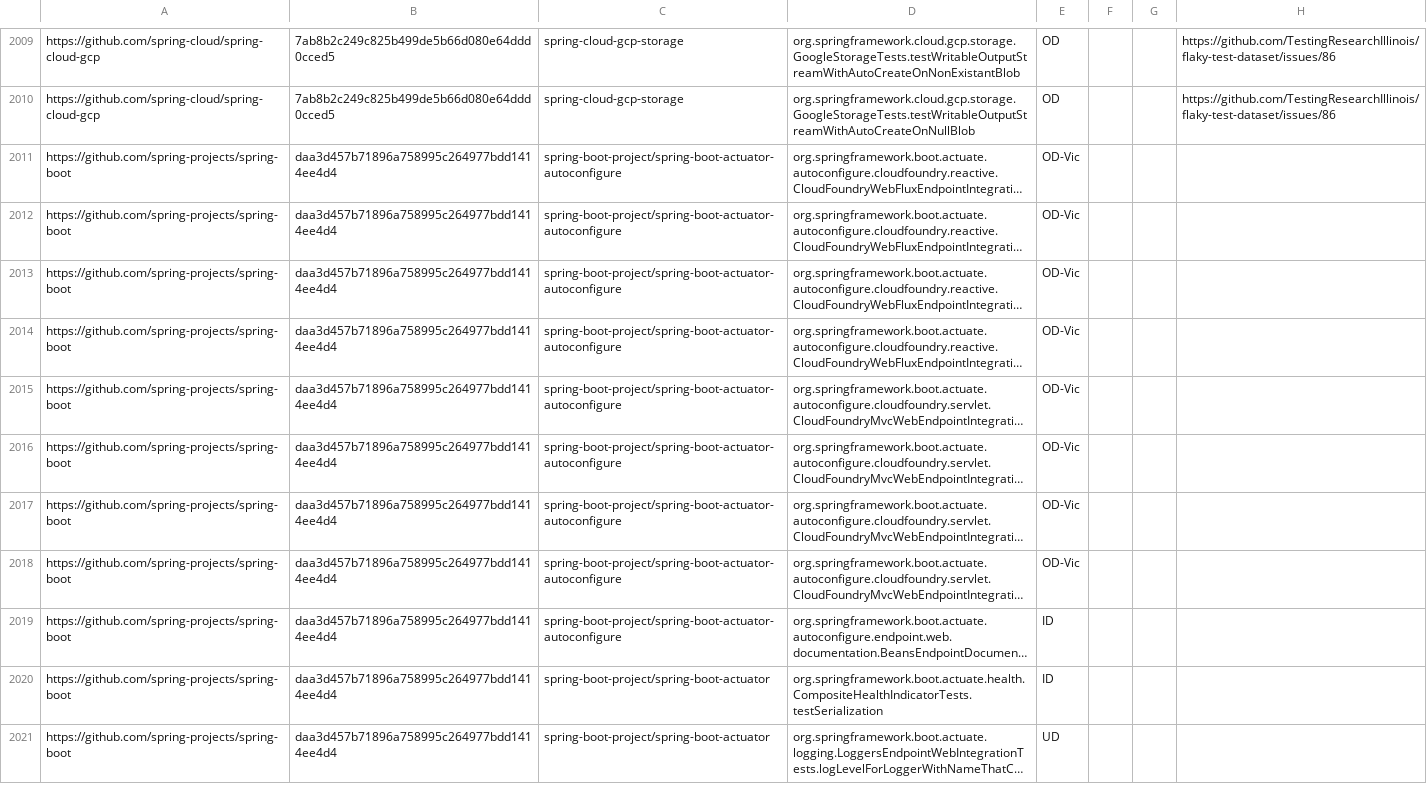
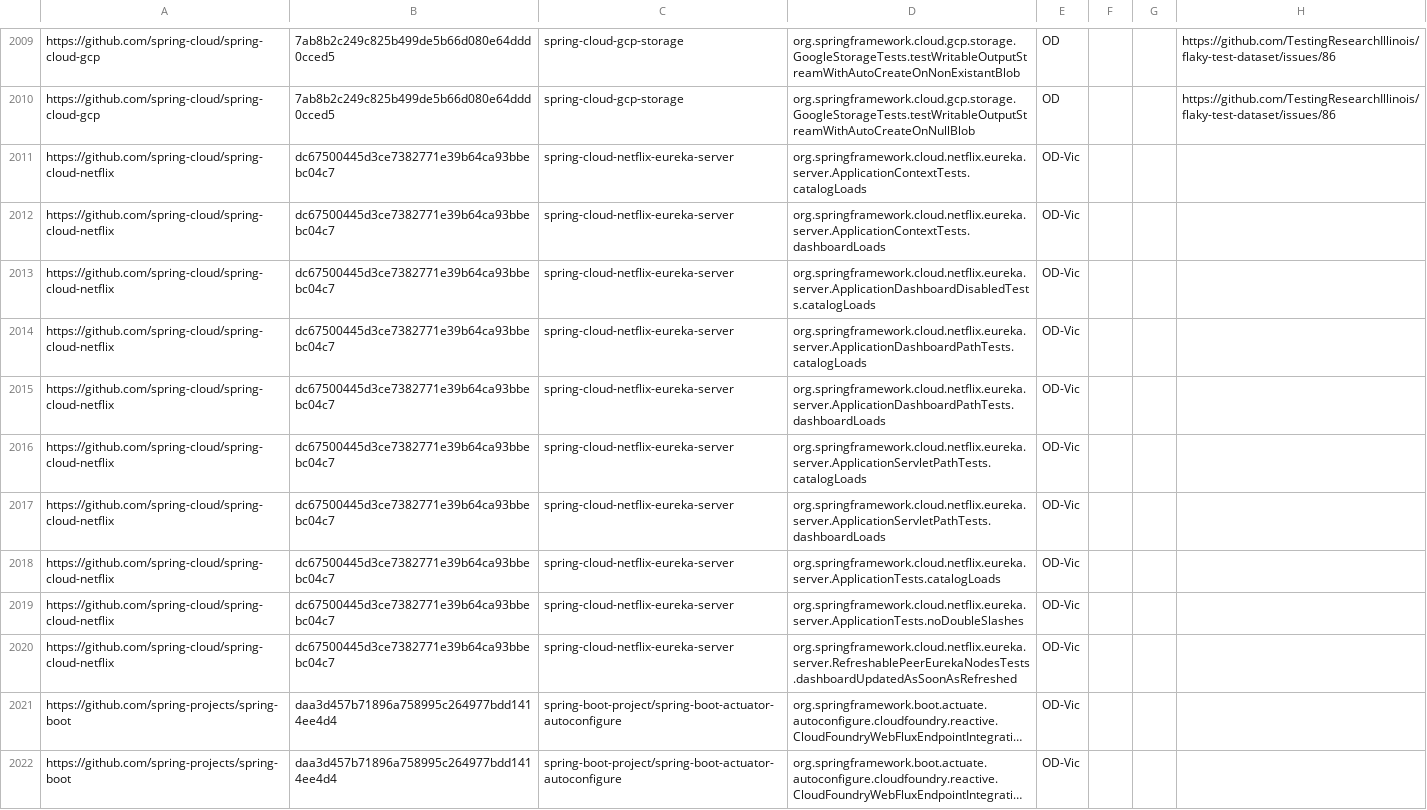
Before and after one commit to TestingResearchIllinois/idoft, a CSV file: pr-data.csv, drawn as a sheet; only a part is shown, gaps mark what is left out; the shorter side is filled out with more unchanged rows; long unchanged cells end in …; the diff names each change by its address in the sheet, - before the commit and + after, or states it on an @@ line.

Commit message:
10OD-Vic (#342)
Squashed 2 commits

```diff
--- a/pr-data.csv
+++ b/pr-data.csv
+row 2011: https://github.com/spring-cloud/spring-cloud-netflix | dc67500445d3ce7382771e39b64ca93bbebc04c7 | spring-cloud-netflix-eureka-server | org.springframework.cloud.netflix.eureka.server.ApplicationContextTests.catalogLoads | OD-Vic
+row 2012: https://github.com/spring-cloud/spring-cloud-netflix | dc67500445d3ce7382771e39b64ca93bbebc04c7 | spring-cloud-netflix-eureka-server | org.springframework.cloud.netflix.eureka.server.ApplicationContextTests.dashboardLoads | OD-Vic
+row 2013: https://github.com/spring-cloud/spring-cloud-netflix | dc67500445d3ce7382771e39b64ca93bbebc04c7 | spring-cloud-netflix-eureka-server | org.springframework.cloud.netflix.eureka.server.ApplicationDashboardDisabledTests.catalogLoads | OD-Vic
+row 2014: https://github.com/spring-cloud/spring-cloud-netflix | dc67500445d3ce7382771e39b64ca93bbebc04c7 | spring-cloud-netflix-eureka-server | org.springframework.cloud.netflix.eureka.server.ApplicationDashboardPathTests.catalogLoads | OD-Vic
+row 2015: https://github.com/spring-cloud/spring-cloud-netflix | dc67500445d3ce7382771e39b64ca93bbebc04c7 | spring-cloud-netflix-eureka-server | org.springframework.cloud.netflix.eureka.server.ApplicationDashboardPathTests.dashboardLoads | OD-Vic
+row 2016: https://github.com/spring-cloud/spring-cloud-netflix | dc67500445d3ce7382771e39b64ca93bbebc04c7 | spring-cloud-netflix-eureka-server | org.springframework.cloud.netflix.eureka.server.ApplicationServletPathTests.catalogLoads | OD-Vic
+row 2017: https://github.com/spring-cloud/spring-cloud-netflix | dc67500445d3ce7382771e39b64ca93bbebc04c7 | spring-cloud-netflix-eureka-server | org.springframework.cloud.netflix.eureka.server.ApplicationServletPathTests.dashboardLoads | OD-Vic
+row 2018: https://github.com/spring-cloud/spring-cloud-netflix | dc67500445d3ce7382771e39b64ca93bbebc04c7 | spring-cloud-netflix-eureka-server | org.springframework.cloud.netflix.eureka.server.ApplicationTests.catalogLoads | OD-Vic
+row 2019: https://github.com/spring-cloud/spring-cloud-netflix | dc67500445d3ce7382771e39b64ca93bbebc04c7 | spring-cloud-netflix-eureka-server | org.springframework.cloud.netflix.eureka.server.ApplicationTests.noDoubleSlashes | OD-Vic
+row 2020: https://github.com/spring-cloud/spring-cloud-netflix | dc67500445d3ce7382771e39b64ca93bbebc04c7 | spring-cloud-netflix-eureka-server | org.springframework.cloud.netflix.eureka.server.RefreshablePeerEurekaNodesTests.dashboardUpdatedAsSoonAsRefreshed | OD-Vic
```
